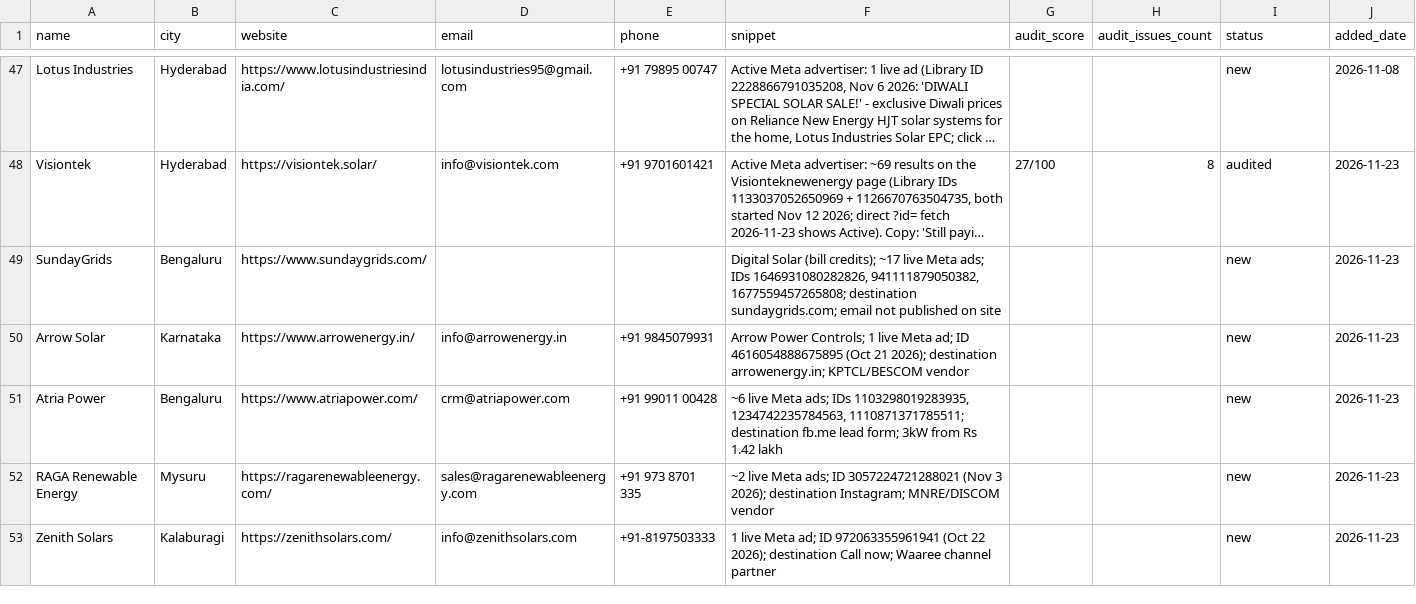
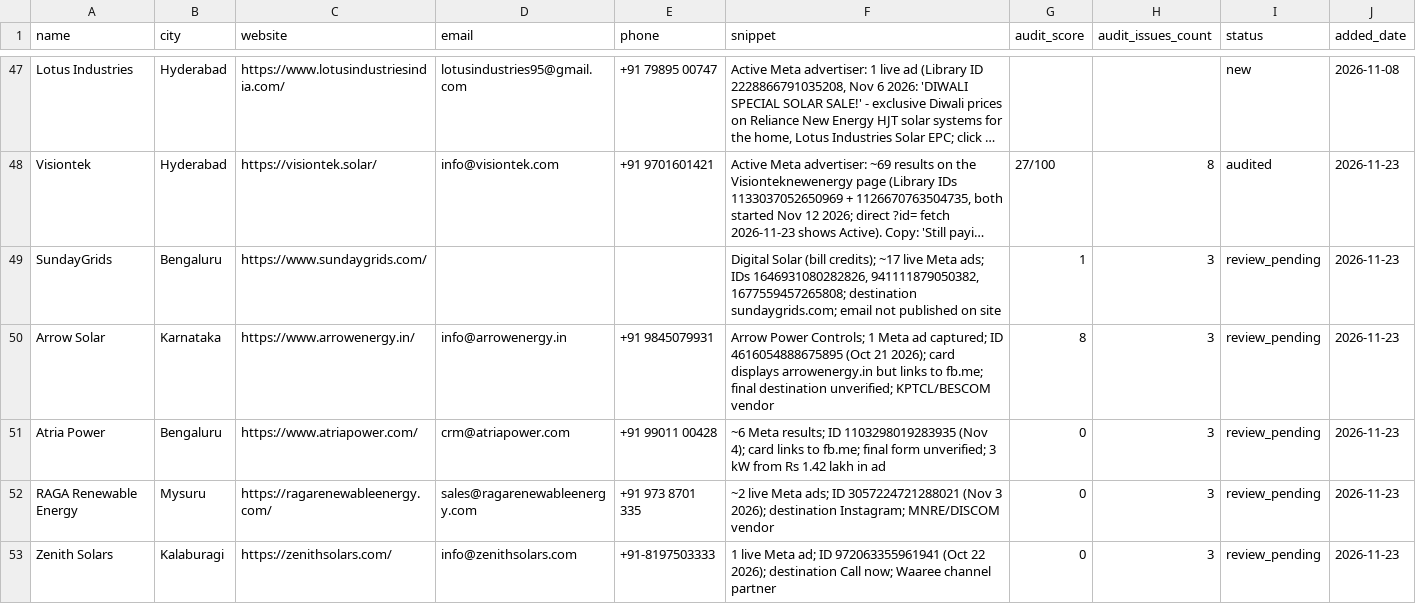
Before and after one commit to vamsy16/performance-marketing-os, a CSV file: 01-LEADS/leads.csv, drawn as a sheet; only a part is shown, gaps mark what is left out; long unchanged cells end in …; the diff names each change by its address in the sheet, - before the commit and + after, or states it on an @@ line.

Commit message:
Prepare Karnataka audit drafts with conservative verification
Co-authored-by: arena-agent <297053741+arena-agent@users.noreply.github.com>

```diff
--- a/01-LEADS/leads.csv
+++ b/01-LEADS/leads.csv
-G49 (audit_score): (empty)
+G49 (audit_score): 1
-H49:H53 (audit_issues_count): (empty)
+H49:H53 (audit_issues_count): 3
-I49:I53 (status): new
+I49:I53 (status): review_pending
-F50 (snippet): …Controls; 1 live Meta ad; ID 4616054888675895 (Oct 21 2026); destination arrowenergy.in; KPTCL/BESCOM vendor
+F50 (snippet): …Controls; 1 Meta ad captured; ID 4616054888675895 (Oct 21 2026); card displays arrowenergy.in but links to fb.me; final destination unverified; KPTCL/BESCOM vendor
-G50 (audit_score): (empty)
+G50 (audit_score): 8
-F51 (snippet): ~6 live Meta ads; IDs 1103298019283935, 1234742235784563, 1110871371785511; destination fb.me lead form; 3kW from Rs 1.42 lakh
+F51 (snippet): ~6 Meta results; ID 1103298019283935 (Nov 4); card links to fb.me; final form unverified; 3 kW from Rs 1.42 lakh in ad
-G51:G53 (audit_score): (empty)
+G51:G53 (audit_score): 0
```
Also changed, not shown: 18 other files.
